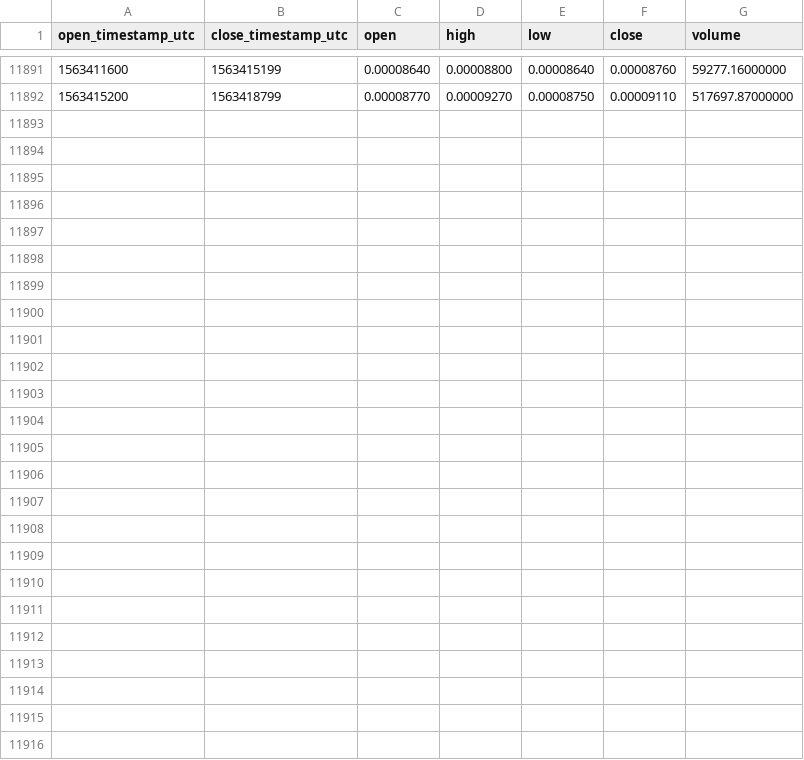
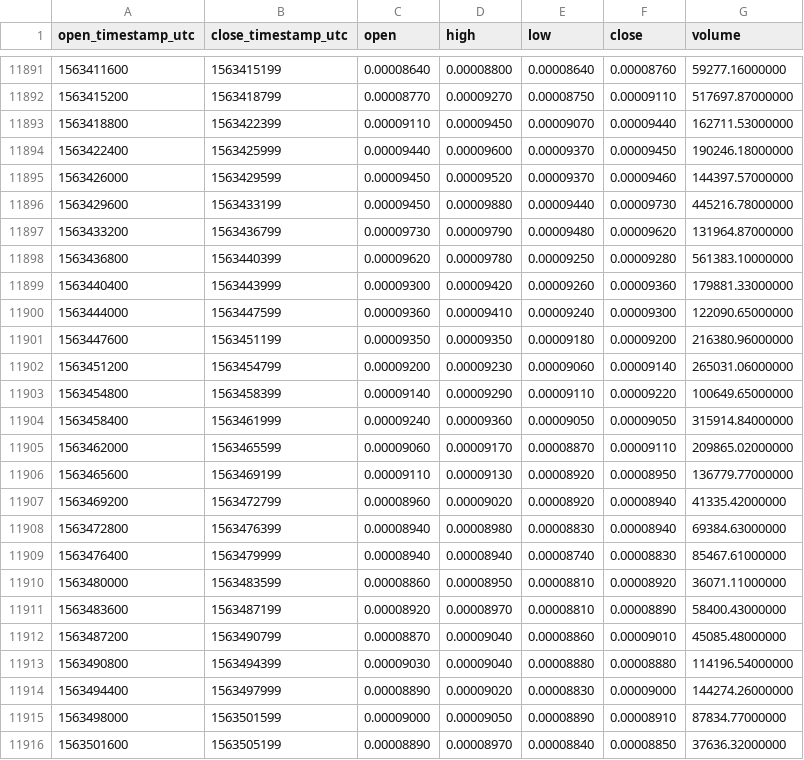
Before and after one commit to cryptobigbro/binance-ONTBTC, a CSV file: binance-ONTBTC-1h.csv, drawn as a sheet; only a part is shown, gaps mark what is left out; the diff names each change by its address in the sheet, - before the commit and + after, or states it on an @@ line.

Commit message:
Update OHLCV data.

```diff
--- a/binance-ONTBTC-1h.csv
+++ b/binance-ONTBTC-1h.csv
+row 11893: 1563418800 | 1563422399 | 0.00009110 | 0.00009450 | 0.00009070 | 0.00009440 | 162711.53000000
+row 11894: 1563422400 | 1563425999 | 0.00009440 | 0.00009600 | 0.00009370 | 0.00009450 | 190246.18000000
+row 11895: 1563426000 | 1563429599 | 0.00009450 | 0.00009520 | 0.00009370 | 0.00009460 | 144397.57000000
+row 11896: 1563429600 | 1563433199 | 0.00009450 | 0.00009880 | 0.00009440 | 0.00009730 | 445216.78000000
+row 11897: 1563433200 | 1563436799 | 0.00009730 | 0.00009790 | 0.00009480 | 0.00009620 | 131964.87000000
+row 11898: 1563436800 | 1563440399 | 0.00009620 | 0.00009780 | 0.00009250 | 0.00009280 | 561383.10000000
+row 11899: 1563440400 | 1563443999 | 0.00009300 | 0.00009420 | 0.00009260 | 0.00009360 | 179881.33000000
+row 11900: 1563444000 | 1563447599 | 0.00009360 | 0.00009410 | 0.00009240 | 0.00009300 | 122090.65000000
+row 11901: 1563447600 | 1563451199 | 0.00009350 | 0.00009350 | 0.00009180 | 0.00009200 | 216380.96000000
+row 11902: 1563451200 | 1563454799 | 0.00009200 | 0.00009230 | 0.00009060 | 0.00009140 | 265031.06000000
+row 11903: 1563454800 | 1563458399 | 0.00009140 | 0.00009290 | 0.00009110 | 0.00009220 | 100649.65000000
+row 11904: 1563458400 | 1563461999 | 0.00009240 | 0.00009360 | 0.00009050 | 0.00009050 | 315914.84000000
+row 11905: 1563462000 | 1563465599 | 0.00009060 | 0.00009170 | 0.00008870 | 0.00009110 | 209865.02000000
+row 11906: 1563465600 | 1563469199 | 0.00009110 | 0.00009130 | 0.00008920 | 0.00008950 | 136779.77000000
+row 11907: 1563469200 | 1563472799 | 0.00008960 | 0.00009020 | 0.00008920 | 0.00008940 | 41335.42000000
+row 11908: 1563472800 | 1563476399 | 0.00008940 | 0.00008980 | 0.00008830 | 0.00008940 | 69384.63000000
+row 11909: 1563476400 | 1563479999 | 0.00008940 | 0.00008940 | 0.00008740 | 0.00008830 | 85467.61000000
+row 11910: 1563480000 | 1563483599 | 0.00008860 | 0.00008950 | 0.00008810 | 0.00008920 | 36071.11000000
+row 11911: 1563483600 | 1563487199 | 0.00008920 | 0.00008970 | 0.00008810 | 0.00008890 | 58400.43000000
+row 11912: 1563487200 | 1563490799 | 0.00008870 | 0.00009040 | 0.00008860 | 0.00009010 | 45085.48000000
+row 11913: 1563490800 | 1563494399 | 0.00009030 | 0.00009040 | 0.00008880 | 0.00008880 | 114196.54000000
+row 11914: 1563494400 | 1563497999 | 0.00008890 | 0.00009020 | 0.00008830 | 0.00009000 | 144274.26000000
+row 11915: 1563498000 | 1563501599 | 0.00009000 | 0.00009050 | 0.00008890 | 0.00008910 | 87834.77000000
+row 11916: 1563501600 | 1563505199 | 0.00008890 | 0.00008970 | 0.00008840 | 0.00008850 | 37636.32000000
```
Also changed, not shown: binance-ONTBTC-1d.csv.
